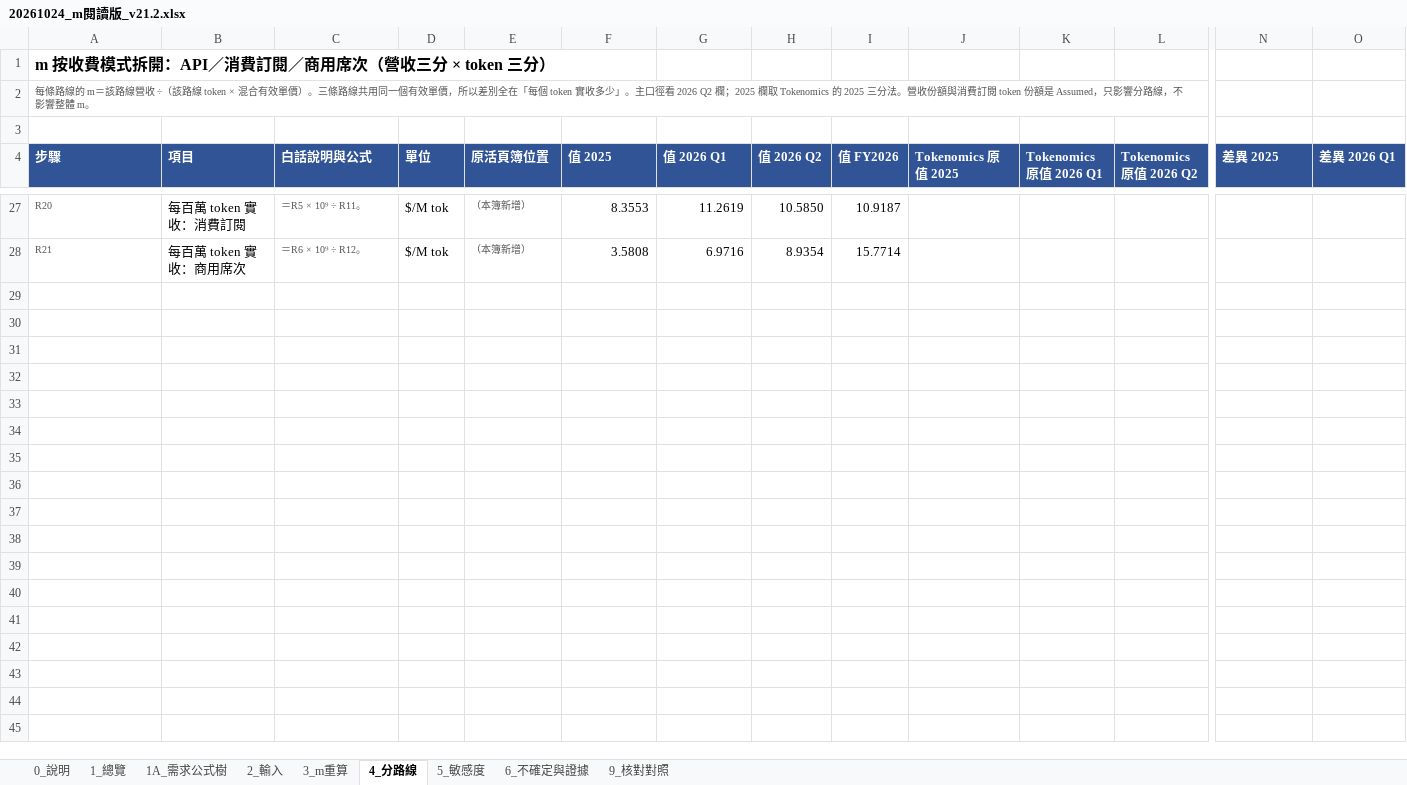
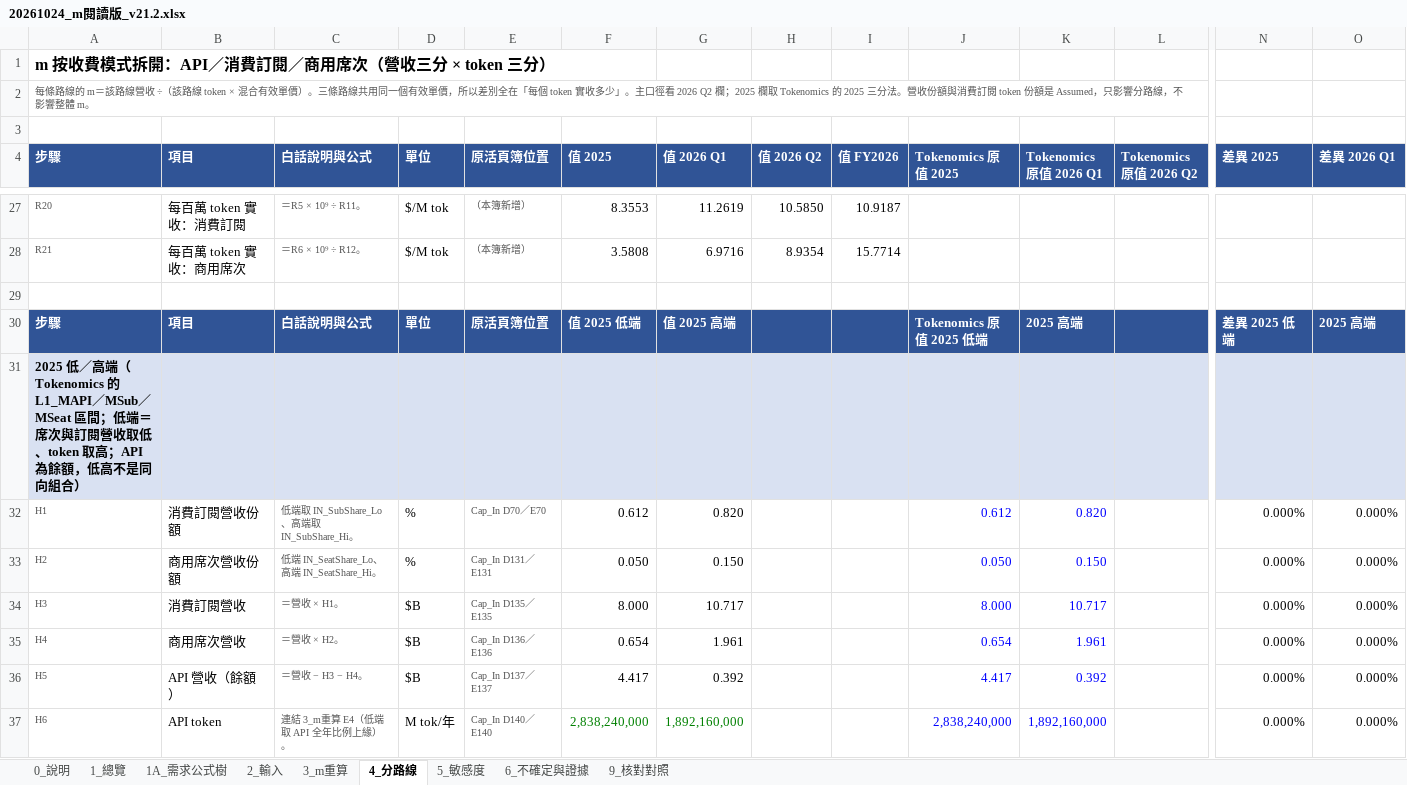
Before and after one commit to YinchenChang/Tokenomics, an Excel workbook: docs/plan/20261024_m閱讀版_v21.2.xlsx, sheet 4_分路線, drawn as a sheet; only a part is shown, gaps mark what is left out; values as stored, in another font and other column widths than the file's, no borders; rows hold the shown columns only; the diff covers the shown part only; the diff names each change by its address in the sheet, - before the commit and + after, or states it on an @@ line.

```diff
--- a/docs/plan/20261024_m閱讀版_v21.2.xlsx (sheet 4_分路線)
+++ b/docs/plan/20261024_m閱讀版_v21.2.xlsx (sheet 4_分路線)
+row 29: (empty)
+row 30: 步驟 | 項目 | 白話說明與公式 | 單位 | 原活頁簿位置 | 值 2025 低端 | 值 2025 高端 |  |  | Tokenomics 原值 2025 低端 | 2025 高端 |  | 差異 2025 低端 | 2025 高端
+row 31: 2025 低／高端（Tokenomics 的 L1_MAPI／MSub／MSeat 區間；低端＝席次與訂閱營收取低、token 取高；API 為餘額，低高不是同向組合）
+row 32: H1 | 消費訂閱營收份額 | 低端取 IN_SubShare_Lo、高端取 IN_SubShare_Hi。 | % | Cap_In D70／E70 | 0.612 | 0.820 |  |  | 0.612 | 0.820 |  | 0.000% | 0.000%
+row 33: H2 | 商用席次營收份額 | 低端 IN_SeatShare_Lo、高端 IN_SeatShare_Hi。 | % | Cap_In D131／E131 | 0.050 | 0.150 |  |  | 0.050 | 0.150 |  | 0.000% | 0.000%
+row 34: H3 | 消費訂閱營收 | ＝營收 × H1。 | $B | Cap_In D135／E135 | 8.000 | 10.717 |  |  | 8.000 | 10.717 |  | 0.000% | 0.000%
+row 35: H4 | 商用席次營收 | ＝營收 × H2。 | $B | Cap_In D136／E136 | 0.654 | 1.961 |  |  | 0.654 | 1.961 |  | 0.000% | 0.000%
+row 36: H5 | API 營收（餘額） | ＝營收 − H3 − H4。 | $B | Cap_In D137／E137 | 4.417 | 0.392 |  |  | 4.417 | 0.392 |  | 0.000% | 0.000%
+row 37: H6 | API token | 連結 3_m重算 E4（低端取 API 全年比例上緣）。 | M tok/年 | Cap_In D140／E140 | 2,838,240,000 | 1,892,160,000 |  |  | 2,838,240,000 | 1,892,160,000 |  | 0.000% | 0.000%
```
Also changed, not shown: 8 added rows elsewhere in this sheet, sheet 9_核對對照, sheet 1_總覽, sheet 6_不確定與證據, sheet 0_說明, sheet 1A_需求公式樹, formulas that keep their value, 4 other files.
